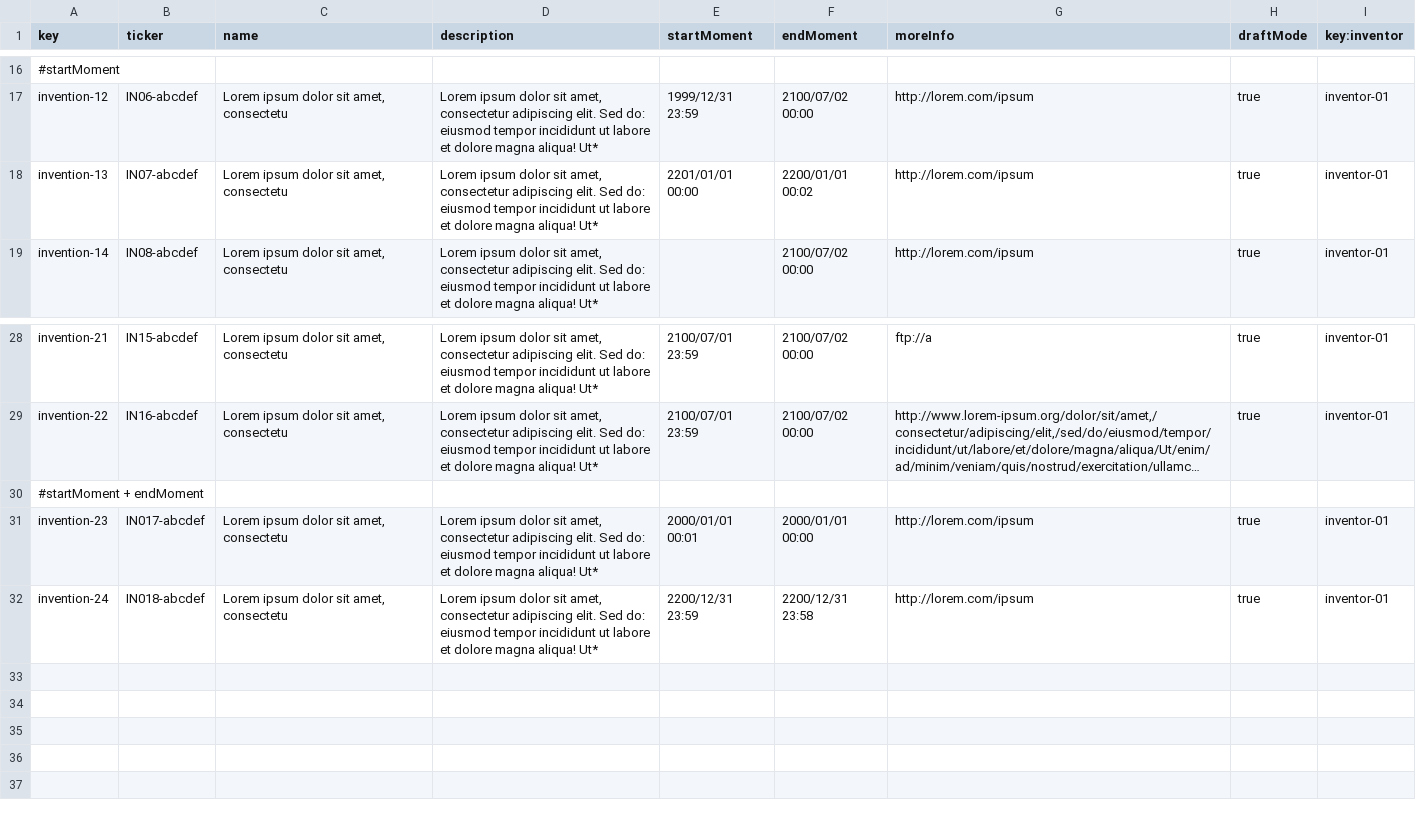
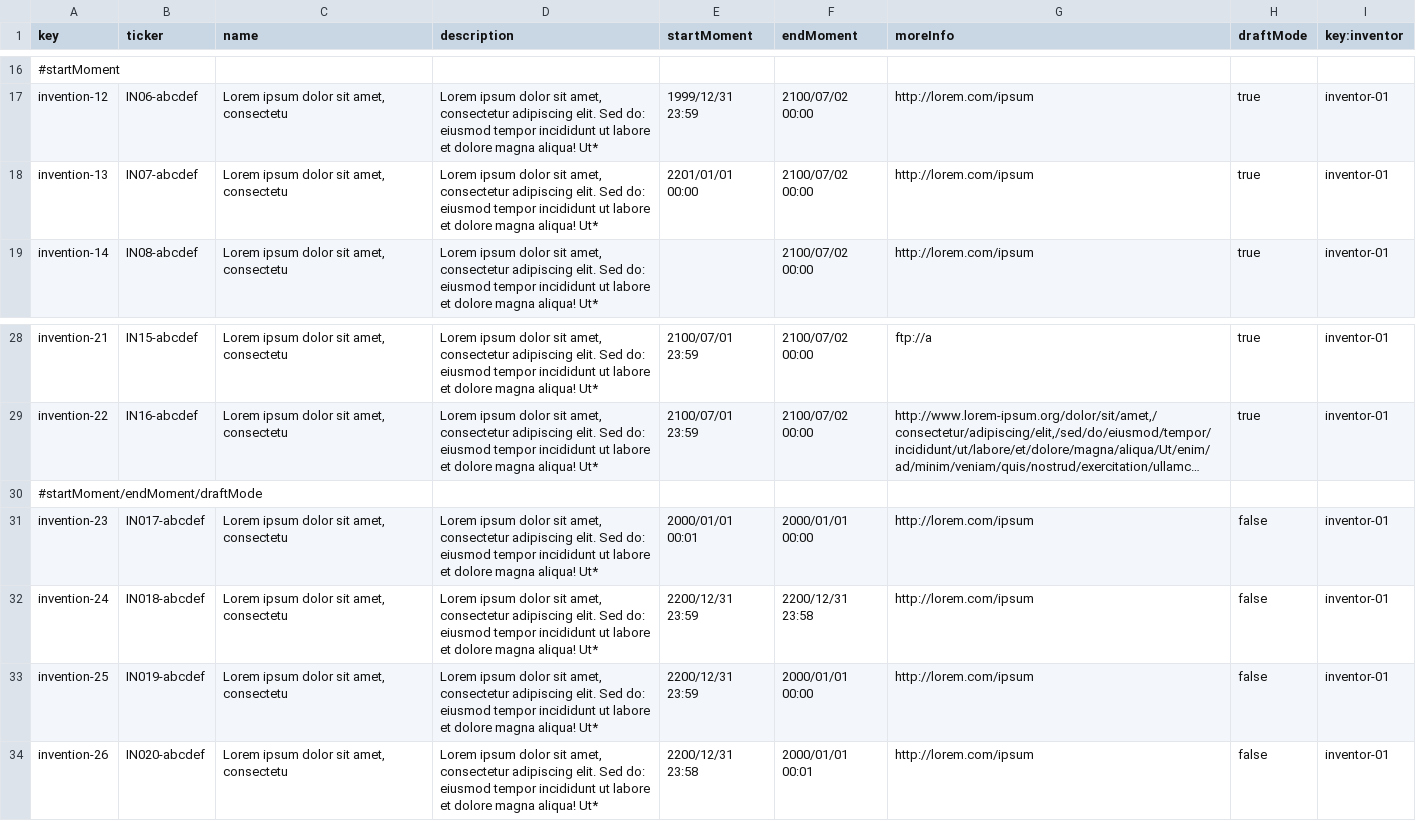
Before and after one commit to DP2-G055/Acme-Starters-C, a CSV file: src/main/resources/WEB-INF/data/errata/batch-01/invention.csv, drawn as a sheet; only a part is shown, gaps mark what is left out; long unchanged cells end in …; the diff names each change by its address in the sheet, - before the commit and + after, or states it on an @@ line.

```diff
--- a/src/main/resources/WEB-INF/data/errata/batch-01/invention.csv
+++ b/src/main/resources/WEB-INF/data/errata/batch-01/invention.csv
-F18 (endMoment): 2200/01/01 00:02
+F18 (endMoment): 2100/07/02 00:00
-A30 (key): #startMoment + endMoment
+A30 (key): #startMoment/endMoment/draftMode
-H31:H32 (draftMode): true
+H31:H32 (draftMode): false
+row 33: invention-25 | IN019-abcdef | Lorem ipsum dolor sit amet, consectetu | Lorem ipsum dolor sit amet, consectetur adipiscing elit. Sed do: eiusmod tempor incididunt ut labore et dolore magna aliqua! Ut* | 2200/12/31 23:59 | 2000/01/01 00:00 | http://lorem.com/ipsum | false | inventor-01
+row 34: invention-26 | IN020-abcdef | Lorem ipsum dolor sit amet, consectetu | Lorem ipsum dolor sit amet, consectetur adipiscing elit. Sed do: eiusmod tempor incididunt ut labore et dolore magna aliqua! Ut* | 2200/12/31 23:58 | 2000/01/01 00:01 | http://lorem.com/ipsum | false | inventor-01
```
Also changed, not shown: src/main/resources/WEB-INF/data/errata/batch-01/part.csv, src/main/resources/WEB-INF/data/sample/batch-01/invention.csv, 1 other file.
